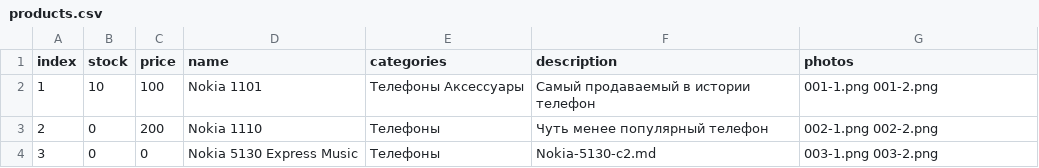
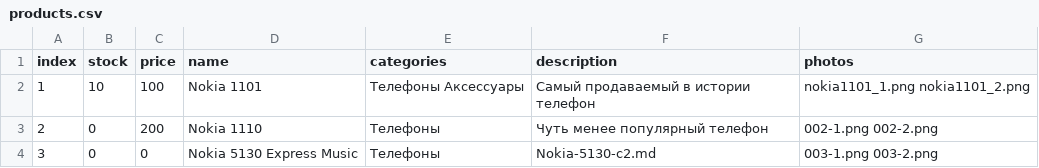
Before and after one commit to Feelcame/feelcame.github.io, a CSV file: _data/products.csv, drawn as a sheet.

Commit message:
Update products.csv

```diff
--- a/_data/products.csv
+++ b/_data/products.csv
@@ -1,3 +1,3 @@
 index,stock,price,name,categories,description,photos
-1,10,100,Nokia 1101,Телефоны Аксессуары,Самый продаваемый в истории телефон,001-1.png 001-2.png
+1,10,100,Nokia 1101,Телефоны Аксессуары,Самый продаваемый в истории телефон,nokia1101_1.png nokia1101_2.png
 2,0,200,Nokia 1110,Телефоны,Чуть менее популярный телефон,002-1.png 002-2.png
```
